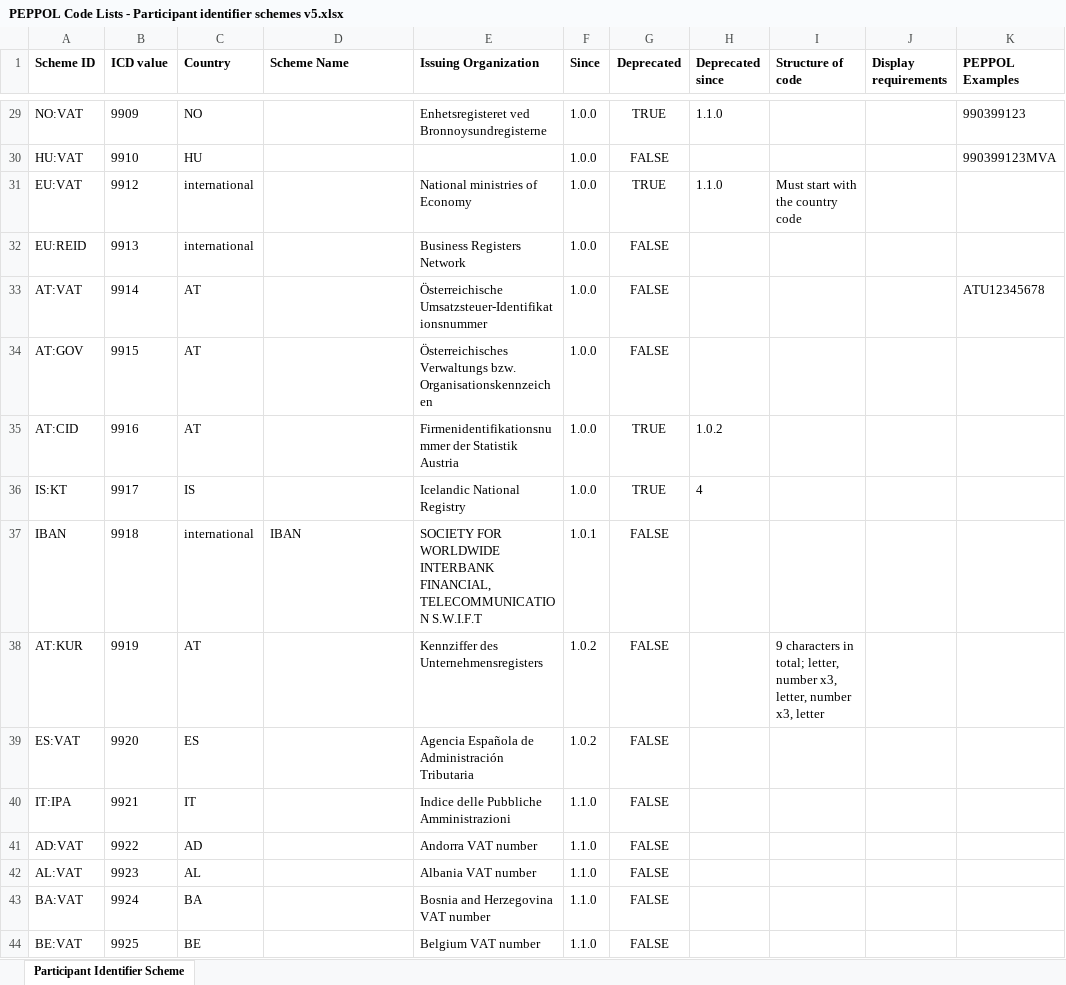
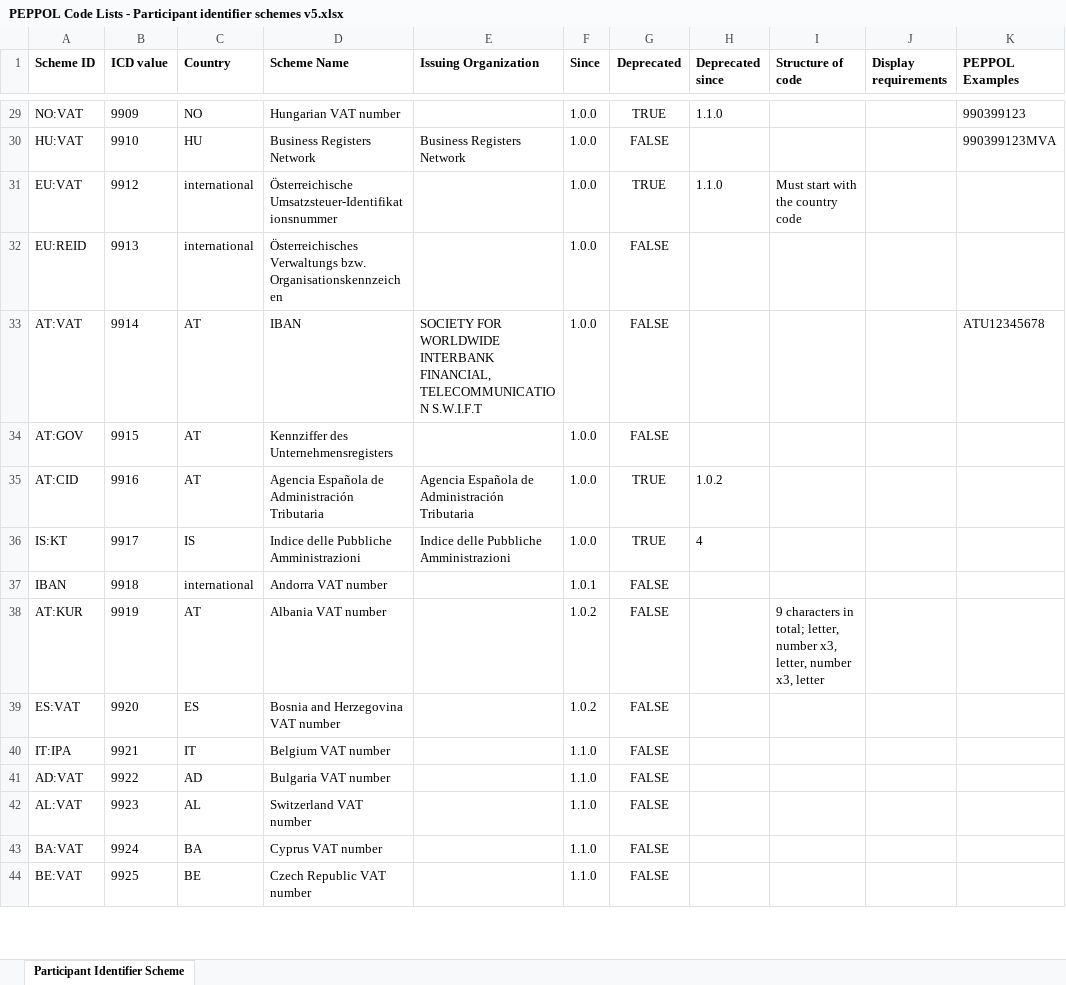
Before and after one commit to OpenPEPPOL/documentation, an Excel workbook: Code Lists/PEPPOL Code Lists - Participant identifier schemes v5.xlsx, sheet Participant Identifier Scheme, drawn as a sheet; only a part is shown, gaps mark what is left out; values as stored, in another font and other column widths than the file's, no borders; the diff covers the shown part only; the diff names each change by its address in the sheet, - before the commit and + after, or states it on an @@ line.

Commit message:
Split between scheme name and issuing agency

```diff
--- a/Code Lists/PEPPOL Code Lists - Participant identifier schemes v5.xlsx (sheet Participant Identifier Scheme)
+++ b/Code Lists/PEPPOL Code Lists - Participant identifier schemes v5.xlsx (sheet Participant Identifier Scheme)
-D29 (Scheme Name): (empty)
+D29 (Scheme Name): Hungarian VAT number
-E29 (Issuing Organization): Enhetsregisteret ved Bronnoysundregisterne
+E29 (Issuing Organization): (empty)
-D30 (Scheme Name): (empty)
+D30 (Scheme Name): Business Registers Network
-E30 (Issuing Organization): (empty)
+E30 (Issuing Organization): Business Registers Network
-D31 (Scheme Name): (empty)
+D31 (Scheme Name): Österreichische Umsatzsteuer-Identifikationsnummer
-E31 (Issuing Organization): National ministries of Economy
+E31 (Issuing Organization): (empty)
-D32 (Scheme Name): (empty)
+D32 (Scheme Name): Österreichisches Verwaltungs bzw. Organisationskennzeichen
-E32 (Issuing Organization): Business Registers Network
+E32 (Issuing Organization): (empty)
-D33 (Scheme Name): (empty)
+D33 (Scheme Name): IBAN
-E33 (Issuing Organization): Österreichische Umsatzsteuer-Identifikationsnummer
+E33 (Issuing Organization): SOCIETY FOR WORLDWIDE INTERBANK FINANCIAL, TELECOMMUNICATION S.W.I.F.T
-D34 (Scheme Name): (empty)
+D34 (Scheme Name): Kennziffer des Unternehmensregisters
-E34 (Issuing Organization): Österreichisches Verwaltungs bzw. Organisationskennzeichen
+E34 (Issuing Organization): (empty)
-D35 (Scheme Name): (empty)
+D35 (Scheme Name): Agencia Española de Administración Tributaria
-E35 (Issuing Organization): Firmenidentifikationsnummer der Statistik Austria
+E35 (Issuing Organization): Agencia Española de Administración Tributaria
-D36 (Scheme Name): (empty)
+D36 (Scheme Name): Indice delle Pubbliche Amministrazioni
-E36 (Issuing Organization): Icelandic National Registry
+E36 (Issuing Organization): Indice delle Pubbliche Amministrazioni
-D37 (Scheme Name): IBAN
+D37 (Scheme Name): Andorra VAT number
-E37 (Issuing Organization): SOCIETY FOR WORLDWIDE INTERBANK FINANCIAL, TELECOMMUNICATION S.W.I.F.T
+E37 (Issuing Organization): (empty)
-D38 (Scheme Name): (empty)
+D38 (Scheme Name): Albania VAT number
-E38 (Issuing Organization): Kennziffer des Unternehmensregisters
+E38 (Issuing Organization): (empty)
-D39 (Scheme Name): (empty)
+D39 (Scheme Name): Bosnia and Herzegovina VAT number
-E39 (Issuing Organization): Agencia Española de Administración Tributaria
+E39 (Issuing Organization): (empty)
-D40 (Scheme Name): (empty)
+D40 (Scheme Name): Belgium VAT number
-E40 (Issuing Organization): Indice delle Pubbliche Amministrazioni
+E40 (Issuing Organization): (empty)
-D41 (Scheme Name): (empty)
+D41 (Scheme Name): Bulgaria VAT number
-E41 (Issuing Organization): Andorra VAT number
+E41 (Issuing Organization): (empty)
-D42 (Scheme Name): (empty)
+D42 (Scheme Name): Switzerland VAT number
-E42 (Issuing Organization): Albania VAT number
+E42 (Issuing Organization): (empty)
-D43 (Scheme Name): (empty)
+D43 (Scheme Name): Cyprus VAT number
-E43 (Issuing Organization): Bosnia and Herzegovina VAT number
+E43 (Issuing Organization): (empty)
-D44 (Scheme Name): (empty)
+D44 (Scheme Name): Czech Republic VAT number
-E44 (Issuing Organization): Belgium VAT number
+E44 (Issuing Organization): (empty)
```
Also changed, not shown: 96 edited cells elsewhere in this sheet.
